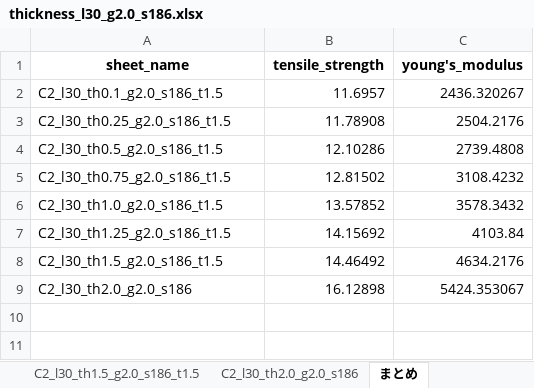
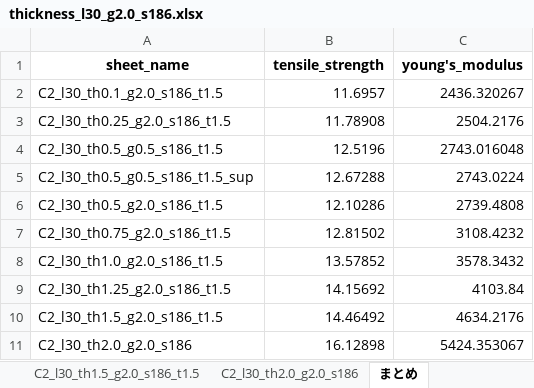
Before and after one commit to jay0423/ansys-management, an Excel workbook: CFRP2本_lap=30/thickness_l30_g2.0_s186.xlsx, sheet まとめ, drawn as a sheet; values as stored, in another font and other column widths than the file's, no borders; the diff names each change by its address in the sheet, - before the commit and + after, or states it on an @@ line.

```diff
--- a/CFRP2本_lap=30/thickness_l30_g2.0_s186.xlsx (sheet まとめ)
+++ b/CFRP2本_lap=30/thickness_l30_g2.0_s186.xlsx (sheet まとめ)
+row 4: C2_l30_th0.5_g0.5_s186_t1.5 | 12.5196 | 2743.016048
+row 5: C2_l30_th0.5_g0.5_s186_t1.5_sup | 12.67288 | 2743.0224
```
Also changed, not shown: sheet Sheet1, other sheet tabs, charts or pictures, 4 other files.
